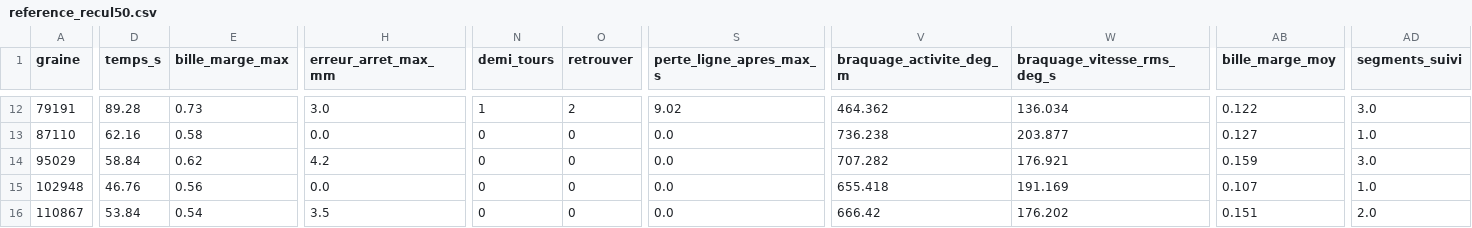
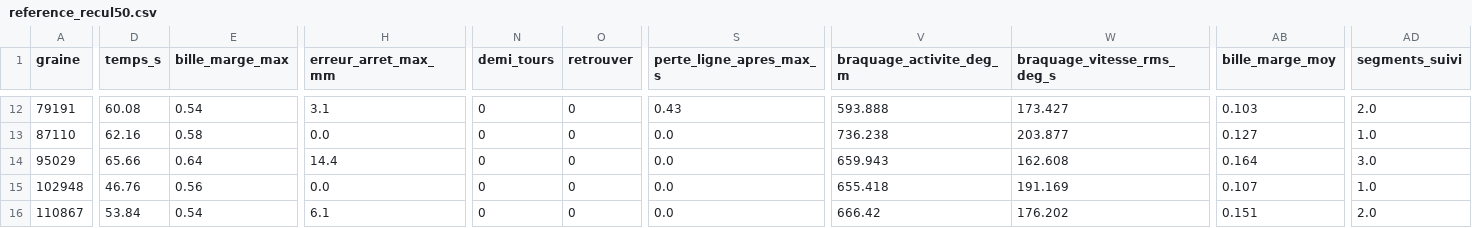
Before and after one commit to equipe-vehicule/FastDrink_E05, a CSV file: essais/reference_recul50.csv, drawn as a sheet; only a part is shown, gaps mark what is left out; the diff covers the shown part only; the diff names each change by its address in the sheet, - before the commit and + after, or states it on an @@ line.

```diff
--- a/essais/reference_recul50.csv
+++ b/essais/reference_recul50.csv
-D12 (temps_s): 89.28
+D12 (temps_s): 60.08
-E12 (bille_marge_max): 0.73
+E12 (bille_marge_max): 0.54
-H12 (erreur_arret_max_mm): 3.0
+H12 (erreur_arret_max_mm): 3.1
-N12 (demi_tours): 1
+N12 (demi_tours): 0
-O12 (retrouver): 2
+O12 (retrouver): 0
-S12 (perte_ligne_apres_max_s): 9.02
+S12 (perte_ligne_apres_max_s): 0.43
-V12 (braquage_activite_deg_m): 464.362
+V12 (braquage_activite_deg_m): 593.888
-W12 (braquage_vitesse_rms_deg_s): 136.034
+W12 (braquage_vitesse_rms_deg_s): 173.427
-AB12 (bille_marge_moy): 0.122
+AB12 (bille_marge_moy): 0.103
-AD12 (segments_suivi): 3.0
+AD12 (segments_suivi): 2.0
-D14 (temps_s): 58.84
+D14 (temps_s): 65.66
-E14 (bille_marge_max): 0.62
+E14 (bille_marge_max): 0.64
-H14 (erreur_arret_max_mm): 4.2
+H14 (erreur_arret_max_mm): 14.4
-V14 (braquage_activite_deg_m): 707.282
+V14 (braquage_activite_deg_m): 659.943
-W14 (braquage_vitesse_rms_deg_s): 176.921
+W14 (braquage_vitesse_rms_deg_s): 162.608
-AB14 (bille_marge_moy): 0.159
+AB14 (bille_marge_moy): 0.164
-H16 (erreur_arret_max_mm): 3.5
+H16 (erreur_arret_max_mm): 6.1
```
Also changed, not shown: 37 edited cells elsewhere in this file, essais/reference_1-240.csv, essais/reference_libre.csv, 15 other files.
